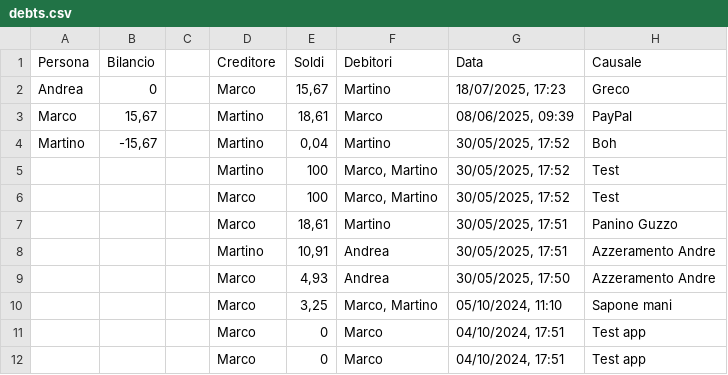
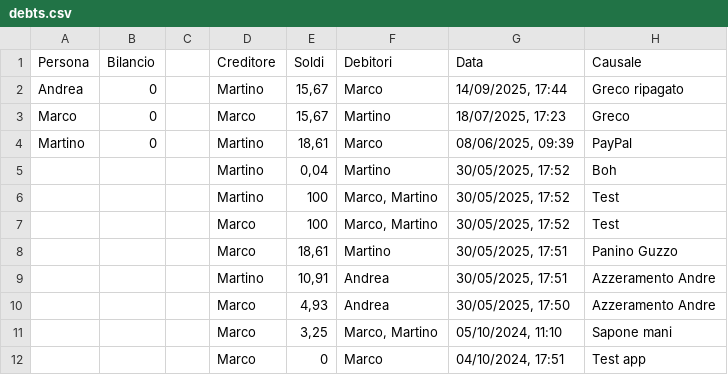
Before and after one commit to BertrandPouget/v0-litpi, a CSV file: data/debts.csv, drawn as a sheet; only a part is shown; the shorter side is filled out with more unchanged rows.

Commit message:
Add debt: martino paid 15.67€

```diff
--- a/data/debts.csv
+++ b/data/debts.csv
@@ -1,5 +1,6 @@
 Persona,Bilancio,,Creditore,Soldi,Debitori,Data,Causale
-Andrea,0,,Marco,"15,67",Martino,"18/07/2025, 17:23",Greco
-Marco,"15,67",,Martino,"18,61",Marco,"08/06/2025, 09:39",PayPal
-Martino,"-15,67",,Martino,"0,04",Martino,"30/05/2025, 17:52",Boh
+Andrea,0,,Martino,"15,67",Marco,"14/09/2025, 17:44",Greco ripagato
+Marco,0,,Marco,"15,67",Martino,"18/07/2025, 17:23",Greco
+Martino,0,,Martino,"18,61",Marco,"08/06/2025, 09:39",PayPal
+,,,Martino,"0,04",Martino,"30/05/2025, 17:52",Boh
 ,,,Martino,100,"Marco, Martino","30/05/2025, 17:52",Test
```
